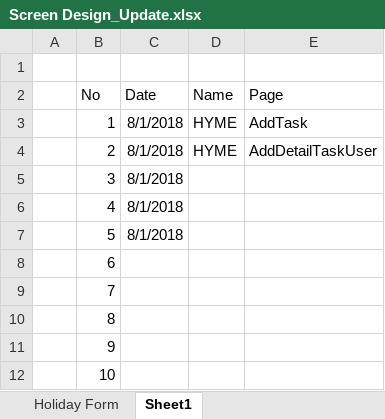
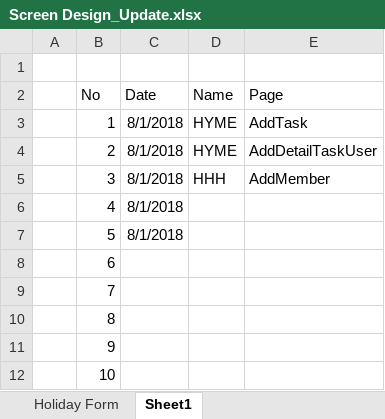
Before and after one commit to eaim/TimeLog-Document-Repo, an Excel workbook: Screen Design_Update.xlsx, sheet Sheet1, drawn as a sheet; values as stored, in another font and other column widths than the file's, no borders; the diff names each change by its address in the sheet, - before the commit and + after, or states it on an @@ line.

Commit message:
modify assign sheet

```diff
--- a/Screen Design_Update.xlsx (sheet Sheet1)
+++ b/Screen Design_Update.xlsx (sheet Sheet1)
-D5 (Name): (empty)
+D5 (Name): HHH
-E5 (Page): (empty)
+E5 (Page): AddMember
```
